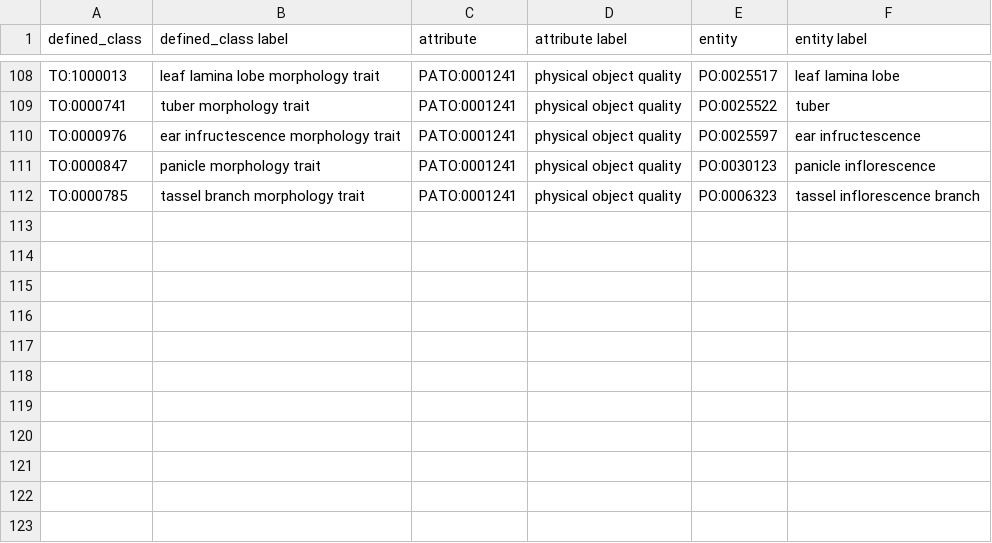
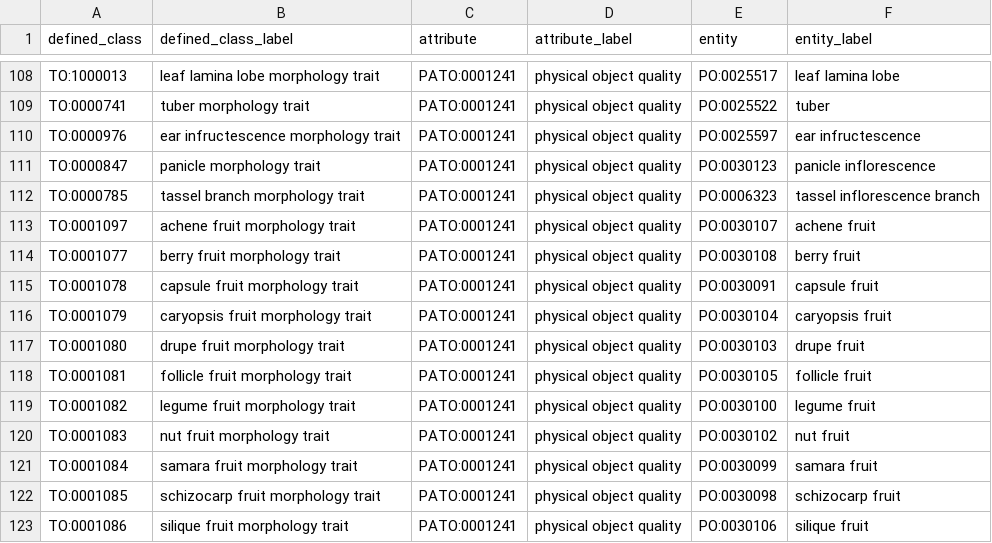
Before and after one commit to Planteome/plant-trait-ontology, a TSV file: patterns/morphology/morphology.tsv, drawn as a sheet; only a part is shown, gaps mark what is left out; the diff names each change by its address in the sheet, - before the commit and + after, or states it on an @@ line.

Commit message:
adding patterns for sublcasses of fruit morphology trait

```diff
--- a/patterns/morphology/morphology.tsv
+++ b/patterns/morphology/morphology.tsv
-B1: defined_class label
+B1: defined_class_label
-D1: attribute label
+D1: attribute_label
-F1: entity label
+F1: entity_label
+row 113: TO:0001097 | achene fruit morphology trait | PATO:0001241 | physical object quality | PO:0030107 | achene fruit
+row 114: TO:0001077 | berry fruit morphology trait | PATO:0001241 | physical object quality | PO:0030108 | berry fruit
+row 115: TO:0001078 | capsule fruit morphology trait | PATO:0001241 | physical object quality | PO:0030091 | capsule fruit
+row 116: TO:0001079 | caryopsis fruit morphology trait | PATO:0001241 | physical object quality | PO:0030104 | caryopsis fruit
+row 117: TO:0001080 | drupe fruit morphology trait | PATO:0001241 | physical object quality | PO:0030103 | drupe fruit
+row 118: TO:0001081 | follicle fruit morphology trait | PATO:0001241 | physical object quality | PO:0030105 | follicle fruit
+row 119: TO:0001082 | legume fruit morphology trait | PATO:0001241 | physical object quality | PO:0030100 | legume fruit
+row 120: TO:0001083 | nut fruit morphology trait | PATO:0001241 | physical object quality | PO:0030102 | nut fruit
+row 121: TO:0001084 | samara fruit morphology trait | PATO:0001241 | physical object quality | PO:0030099 | samara fruit
+row 122: TO:0001085 | schizocarp fruit morphology trait | PATO:0001241 | physical object quality | PO:0030098 | schizocarp fruit
+row 123: TO:0001086 | silique fruit morphology trait | PATO:0001241 | physical object quality | PO:0030106 | silique fruit
```
Also changed, not shown: patterns/eq/eq.tsv, 6 other files.
